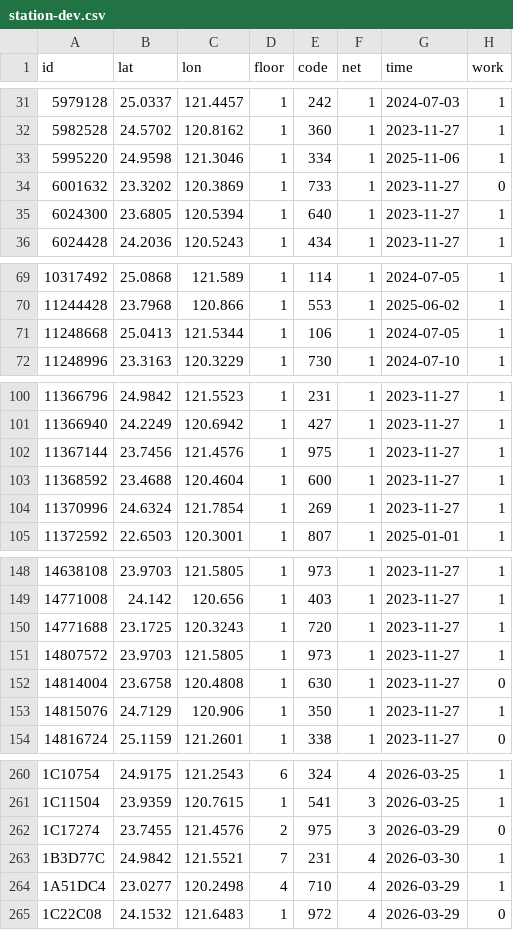
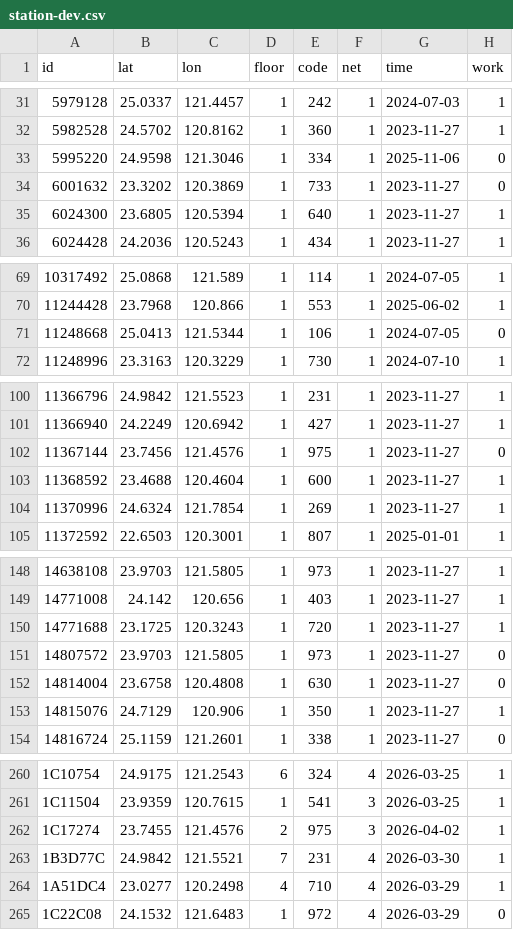
Before and after one commit to ExpTechTW/API, a CSV file: resource/station-dev.csv, drawn as a sheet; only a part is shown, gaps mark what is left out.

Commit message:
fix: station (#239)

```diff
--- a/resource/station-dev.csv
+++ b/resource/station-dev.csv
@@ -32,3 +32,3 @@ id,lat,lon,floor,code,net,time,work
 5982528,24.5702,120.8162,1,360,1,2023-11-27,1
-5995220,24.9598,121.3046,1,334,1,2025-11-06,1
+5995220,24.9598,121.3046,1,334,1,2025-11-06,0
 6001632,23.3202,120.3869,1,733,1,2023-11-27,0
@@ -70,3 +70,3 @@ id,lat,lon,floor,code,net,time,work
 11244428,23.7968,120.866,1,553,1,2025-06-02,1
-11248668,25.0413,121.5344,1,106,1,2024-07-05,1
+11248668,25.0413,121.5344,1,106,1,2024-07-05,0
 11248996,23.3163,120.3229,1,730,1,2024-07-10,1
@@ -101,3 +101,3 @@ id,lat,lon,floor,code,net,time,work
 11366940,24.2249,120.6942,1,427,1,2023-11-27,1
-11367144,23.7456,121.4576,1,975,1,2023-11-27,1
+11367144,23.7456,121.4576,1,975,1,2023-11-27,0
 11368592,23.4688,120.4604,1,600,1,2023-11-27,1
@@ -150,3 +150,3 @@ id,lat,lon,floor,code,net,time,work
 14771688,23.1725,120.3243,1,720,1,2023-11-27,1
-14807572,23.9703,121.5805,1,973,1,2023-11-27,1
+14807572,23.9703,121.5805,1,973,1,2023-11-27,0
 14814004,23.6758,120.4808,1,630,1,2023-11-27,0
@@ -261,3 +261,3 @@ id,lat,lon,floor,code,net,time,work
 1C11504,23.9359,120.7615,1,541,3,2026-03-25,1
-1C17274,23.7455,121.4576,2,975,3,2026-03-29,0
+1C17274,23.7455,121.4576,2,975,3,2026-04-02,1
 1B3D77C,24.9842,121.5521,7,231,4,2026-03-30,1
```
